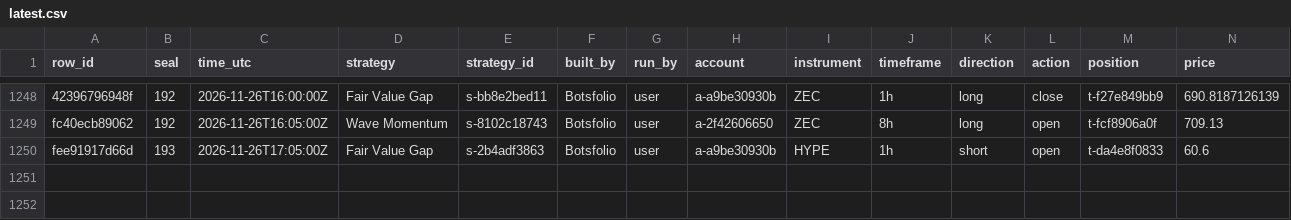
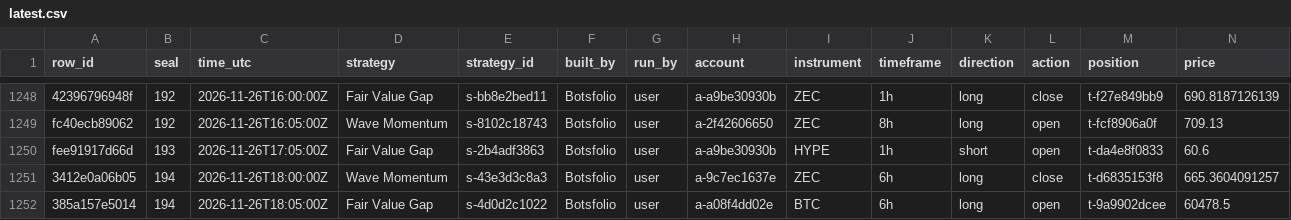
Before and after one commit to Botsfolio/trading-records, a CSV file: crypto-perpetual/latest.csv, drawn as a sheet; only a part is shown, gaps mark what is left out; rows hold the shown columns only; the diff names each change by its address in the sheet, - before the commit and + after, or states it on an @@ line.

Commit message:
Seal 000194

```diff
--- a/crypto-perpetual/latest.csv
+++ b/crypto-perpetual/latest.csv
+row 1251: 3412e0a06b05 | 194 | 2026-11-26T18:00:00Z | Wave Momentum | s-43e3d3c8a3 | Botsfolio | user | a-9c7ec1637e | ZEC | 6h | long | close | t-d6835153f8 | 665.3604091257
+row 1252: 385a157e5014 | 194 | 2026-11-26T18:05:00Z | Fair Value Gap | s-4d0d2c1022 | Botsfolio | user | a-a08f4dd02e | BTC | 6h | long | open | t-9a9902dcee | 60478.5
```
Also changed, not shown: 5 other files.
